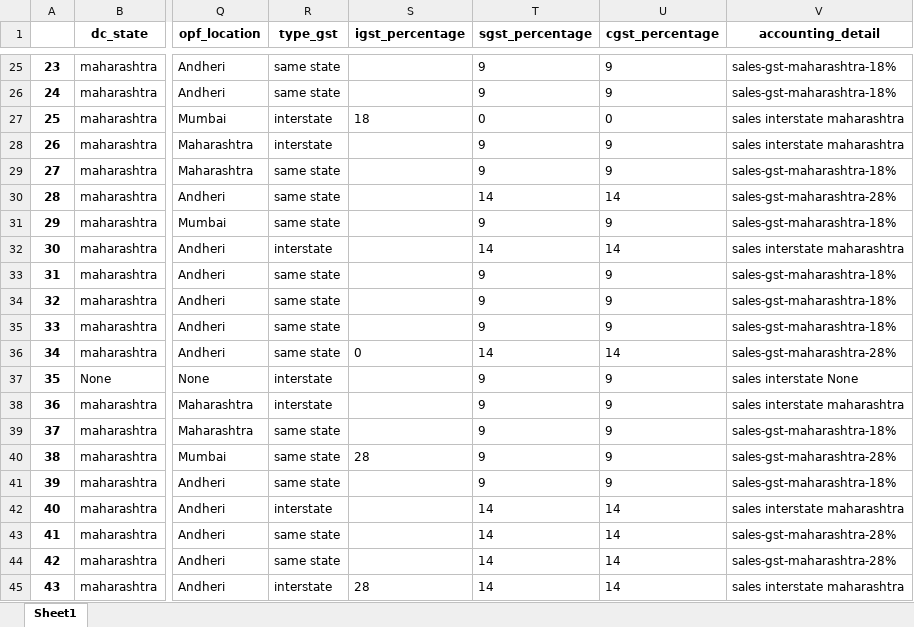
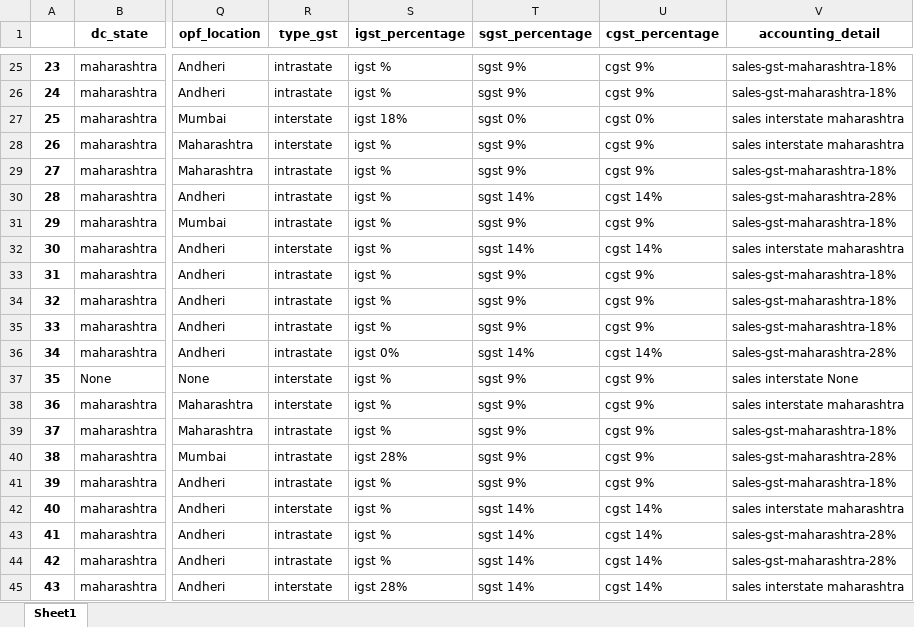
Before and after one commit to rishabh-bhatnagar/galaxy, an Excel workbook: pwd/final_output.xlsx, sheet Sheet1, drawn as a sheet; only a part is shown, gaps mark what is left out; values as stored, in another font and other column widths than the file's, no borders; the diff covers the shown part only; the diff names each change by its address in the sheet, - before the commit and + after, or states it on an @@ line.

Commit message:
renamed same state to intrastate.

```diff
--- a/pwd/final_output.xlsx (sheet Sheet1)
+++ b/pwd/final_output.xlsx (sheet Sheet1)
-R25:R26 (type_gst): same state
+R25:R26 (type_gst): intrastate
-S25:S26 (igst_percentage): (empty)
+S25:S26 (igst_percentage): igst %
-T25:T26 (sgst_percentage): 9
+T25:T26 (sgst_percentage): sgst 9%
-U25:U26 (cgst_percentage): 9
+U25:U26 (cgst_percentage): cgst 9%
-S27 (igst_percentage): 18
+S27 (igst_percentage): igst 18%
-T27 (sgst_percentage): 0
+T27 (sgst_percentage): sgst 0%
-U27 (cgst_percentage): 0
+U27 (cgst_percentage): cgst 0%
-S28:S35 (igst_percentage): (empty)
+S28:S35 (igst_percentage): igst %
-T28:T29 (sgst_percentage): 9
+T28:T29 (sgst_percentage): sgst 9%
-U28:U29 (cgst_percentage): 9
+U28:U29 (cgst_percentage): cgst 9%
-R29:R31 (type_gst): same state
+R29:R31 (type_gst): intrastate
-T30 (sgst_percentage): 14
+T30 (sgst_percentage): sgst 14%
-U30 (cgst_percentage): 14
+U30 (cgst_percentage): cgst 14%
-T31 (sgst_percentage): 9
+T31 (sgst_percentage): sgst 9%
-U31 (cgst_percentage): 9
+U31 (cgst_percentage): cgst 9%
-T32 (sgst_percentage): 14
+T32 (sgst_percentage): sgst 14%
-U32 (cgst_percentage): 14
+U32 (cgst_percentage): cgst 14%
-R33:R36 (type_gst): same state
+R33:R36 (type_gst): intrastate
-T33:T35 (sgst_percentage): 9
+T33:T35 (sgst_percentage): sgst 9%
-U33:U35 (cgst_percentage): 9
+U33:U35 (cgst_percentage): cgst 9%
-S36 (igst_percentage): 0
+S36 (igst_percentage): igst 0%
-T36 (sgst_percentage): 14
+T36 (sgst_percentage): sgst 14%
-U36 (cgst_percentage): 14
+U36 (cgst_percentage): cgst 14%
-S37:S39 (igst_percentage): (empty)
+S37:S39 (igst_percentage): igst %
-T37:T41 (sgst_percentage): 9
+T37:T41 (sgst_percentage): sgst 9%
-U37:U41 (cgst_percentage): 9
+U37:U41 (cgst_percentage): cgst 9%
-R39:R41 (type_gst): same state
+R39:R41 (type_gst): intrastate
-S40 (igst_percentage): 28
+S40 (igst_percentage): igst 28%
-S41:S44 (igst_percentage): (empty)
+S41:S44 (igst_percentage): igst %
-T42:T45 (sgst_percentage): 14
+T42:T45 (sgst_percentage): sgst 14%
-U42:U45 (cgst_percentage): 14
+U42:U45 (cgst_percentage): cgst 14%
-R43:R44 (type_gst): same state
+R43:R44 (type_gst): intrastate
-S45 (igst_percentage): 28
+S45 (igst_percentage): igst 28%
```
Also changed, not shown: 438 edited cells elsewhere in this sheet, 2 other files.
